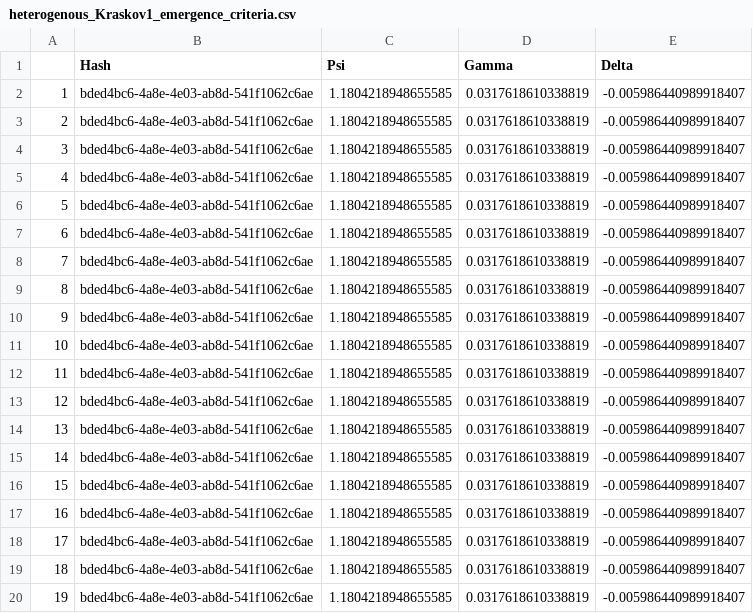
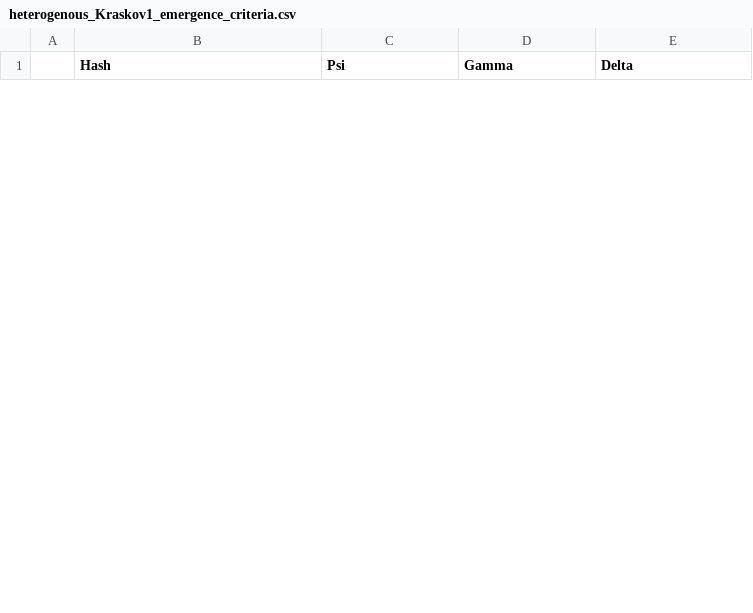
Before and after one commit to MattSScott/MegaBike, a CSV file: MICalcs/heterogenous/heterogenous_Kraskov1_emergence_criteria.csv, drawn as a sheet; only a part is shown; removed rows and columns are numbered as before the commit, all else as after; the diff covers the shown part only; the diff names each change by its address in the sheet, - before the commit and + after, or states it on an @@ line.

Commit message:
initial homo/heterogenous experiments

```diff
--- a/MICalcs/heterogenous/heterogenous_Kraskov1_emergence_criteria.csv
+++ b/MICalcs/heterogenous/heterogenous_Kraskov1_emergence_criteria.csv
-row 2: 1 | bded4bc6-4a8e-4e03-ab8d-541f1062c6ae | 1.1804218948655585 | 0.0317618610338819 | -0.005986440989918407
-row 3: 2 | bded4bc6-4a8e-4e03-ab8d-541f1062c6ae | 1.1804218948655585 | 0.0317618610338819 | -0.005986440989918407
-row 4: 3 | bded4bc6-4a8e-4e03-ab8d-541f1062c6ae | 1.1804218948655585 | 0.0317618610338819 | -0.005986440989918407
-row 5: 4 | bded4bc6-4a8e-4e03-ab8d-541f1062c6ae | 1.1804218948655585 | 0.0317618610338819 | -0.005986440989918407
-row 6: 5 | bded4bc6-4a8e-4e03-ab8d-541f1062c6ae | 1.1804218948655585 | 0.0317618610338819 | -0.005986440989918407
-row 7: 6 | bded4bc6-4a8e-4e03-ab8d-541f1062c6ae | 1.1804218948655585 | 0.0317618610338819 | -0.005986440989918407
-row 8: 7 | bded4bc6-4a8e-4e03-ab8d-541f1062c6ae | 1.1804218948655585 | 0.0317618610338819 | -0.005986440989918407
-row 9: 8 | bded4bc6-4a8e-4e03-ab8d-541f1062c6ae | 1.1804218948655585 | 0.0317618610338819 | -0.005986440989918407
-row 10: 9 | bded4bc6-4a8e-4e03-ab8d-541f1062c6ae | 1.1804218948655585 | 0.0317618610338819 | -0.005986440989918407
-row 11: 10 | bded4bc6-4a8e-4e03-ab8d-541f1062c6ae | 1.1804218948655585 | 0.0317618610338819 | -0.005986440989918407
-row 12: 11 | bded4bc6-4a8e-4e03-ab8d-541f1062c6ae | 1.1804218948655585 | 0.0317618610338819 | -0.005986440989918407
-row 13: 12 | bded4bc6-4a8e-4e03-ab8d-541f1062c6ae | 1.1804218948655585 | 0.0317618610338819 | -0.005986440989918407
-row 14: 13 | bded4bc6-4a8e-4e03-ab8d-541f1062c6ae | 1.1804218948655585 | 0.0317618610338819 | -0.005986440989918407
-row 15: 14 | bded4bc6-4a8e-4e03-ab8d-541f1062c6ae | 1.1804218948655585 | 0.0317618610338819 | -0.005986440989918407
-row 16: 15 | bded4bc6-4a8e-4e03-ab8d-541f1062c6ae | 1.1804218948655585 | 0.0317618610338819 | -0.005986440989918407
-row 17: 16 | bded4bc6-4a8e-4e03-ab8d-541f1062c6ae | 1.1804218948655585 | 0.0317618610338819 | -0.005986440989918407
-row 18: 17 | bded4bc6-4a8e-4e03-ab8d-541f1062c6ae | 1.1804218948655585 | 0.0317618610338819 | -0.005986440989918407
-row 19: 18 | bded4bc6-4a8e-4e03-ab8d-541f1062c6ae | 1.1804218948655585 | 0.0317618610338819 | -0.005986440989918407
-row 20: 19 | bded4bc6-4a8e-4e03-ab8d-541f1062c6ae | 1.1804218948655585 | 0.0317618610338819 | -0.005986440989918407
```
Also changed, not shown: 5 added rows and 11 removed rows elsewhere in this file, MICalcs/homogenous/homogenous_Kraskov1_emergence_criteria.csv, 19 other files.
